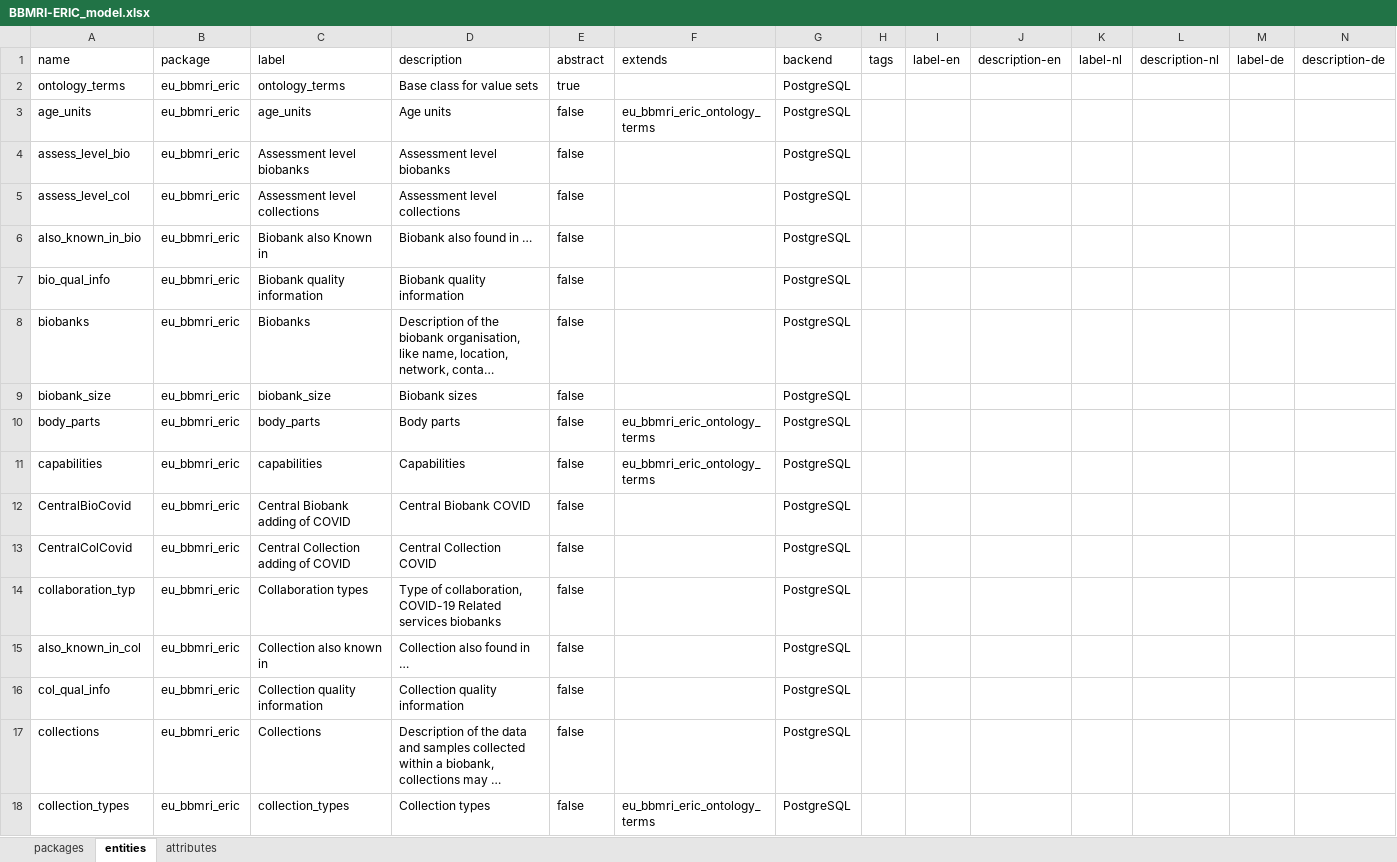
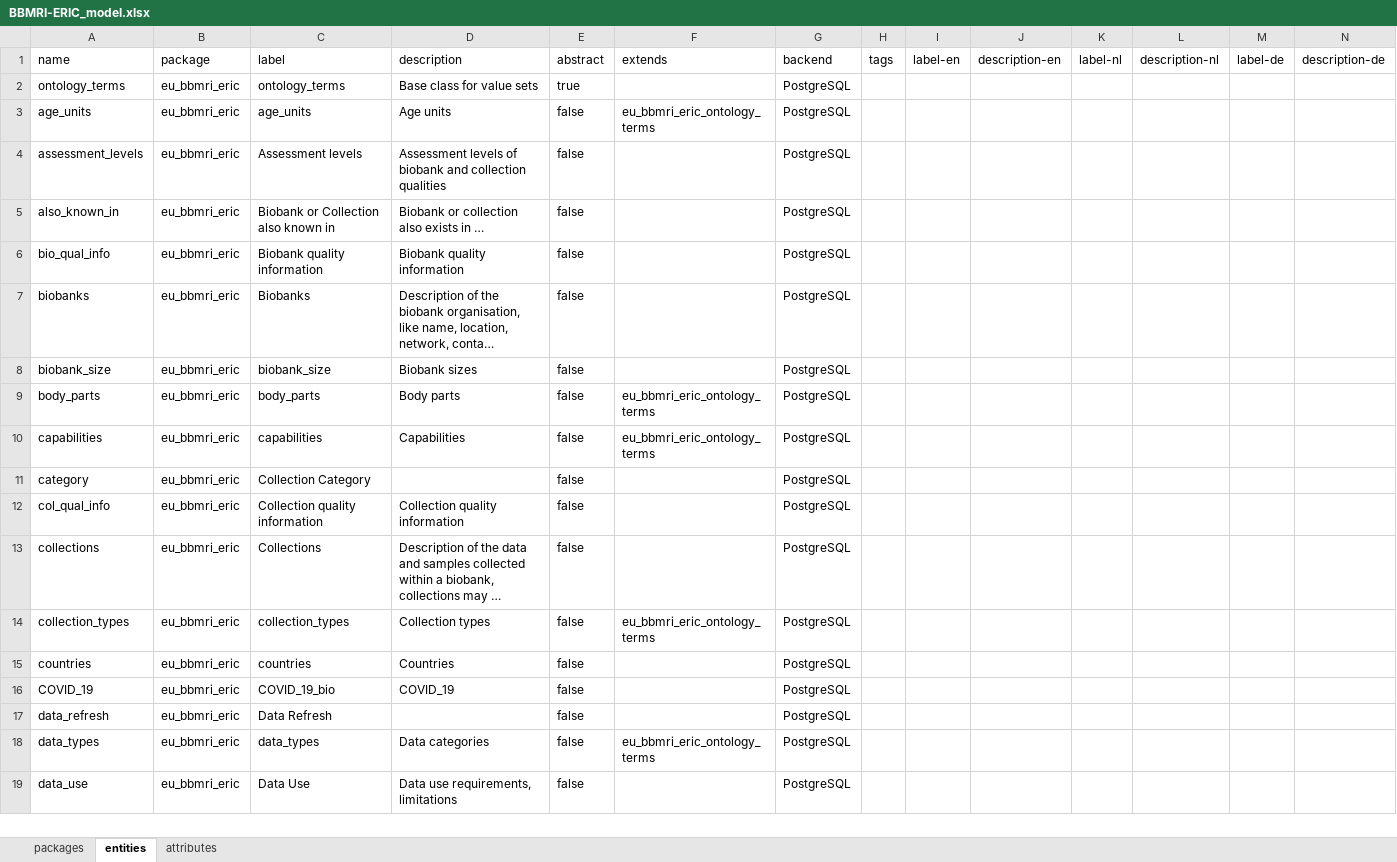
Before and after one commit to molgenis/molgenis-app-biobank-explorer, an Excel workbook: sample-data/BBMRI-ERIC_model.xlsx, sheet entities, drawn as a sheet; only a part is shown; the shorter side is filled out with more unchanged rows; long unchanged cells end in …; values as stored, in another font and other column widths than the file's, no borders; removed rows and columns are numbered as before the commit, all else as after; rows hold the shown columns only; the diff names each change by its address in the sheet, - before the commit and + after, or states it on an @@ line.

```diff
--- a/sample-data/BBMRI-ERIC_model.xlsx (sheet entities)
+++ b/sample-data/BBMRI-ERIC_model.xlsx (sheet entities)
-A4: assess_level_bio
+A4: assessment_levels
-C4: Assessment level biobanks
+C4: Assessment levels
-D4: Assessment level biobanks
+D4: Assessment levels of biobank and collection qualities
-row 5: assess_level_col | eu_bbmri_eric | Assessment level collections | Assessment level collections | false |  | PostgreSQL
-A5: also_known_in_bio
+A5: also_known_in
-C5: Biobank also Known in
+C5: Biobank or Collection also known in
-D5: Biobank also found in …
+D5: Biobank or collection also exists in …
-row 12: CentralBioCovid | eu_bbmri_eric | Central Biobank adding of COVID | Central Biobank COVID | false |  | PostgreSQL
-row 13: CentralColCovid | eu_bbmri_eric | Central Collection adding of COVID | Central Collection COVID | false |  | PostgreSQL
-A11: collaboration_typ
+A11: category
-C11: Collaboration types
+C11: Collection Category
-D11: Type of collaboration, COVID-19 Related services biobanks
+D11: (empty)
-row 15: also_known_in_col | eu_bbmri_eric | Collection also known in | Collection also found in … | false |  | PostgreSQL
```
Also changed, not shown: sheet attributes.
